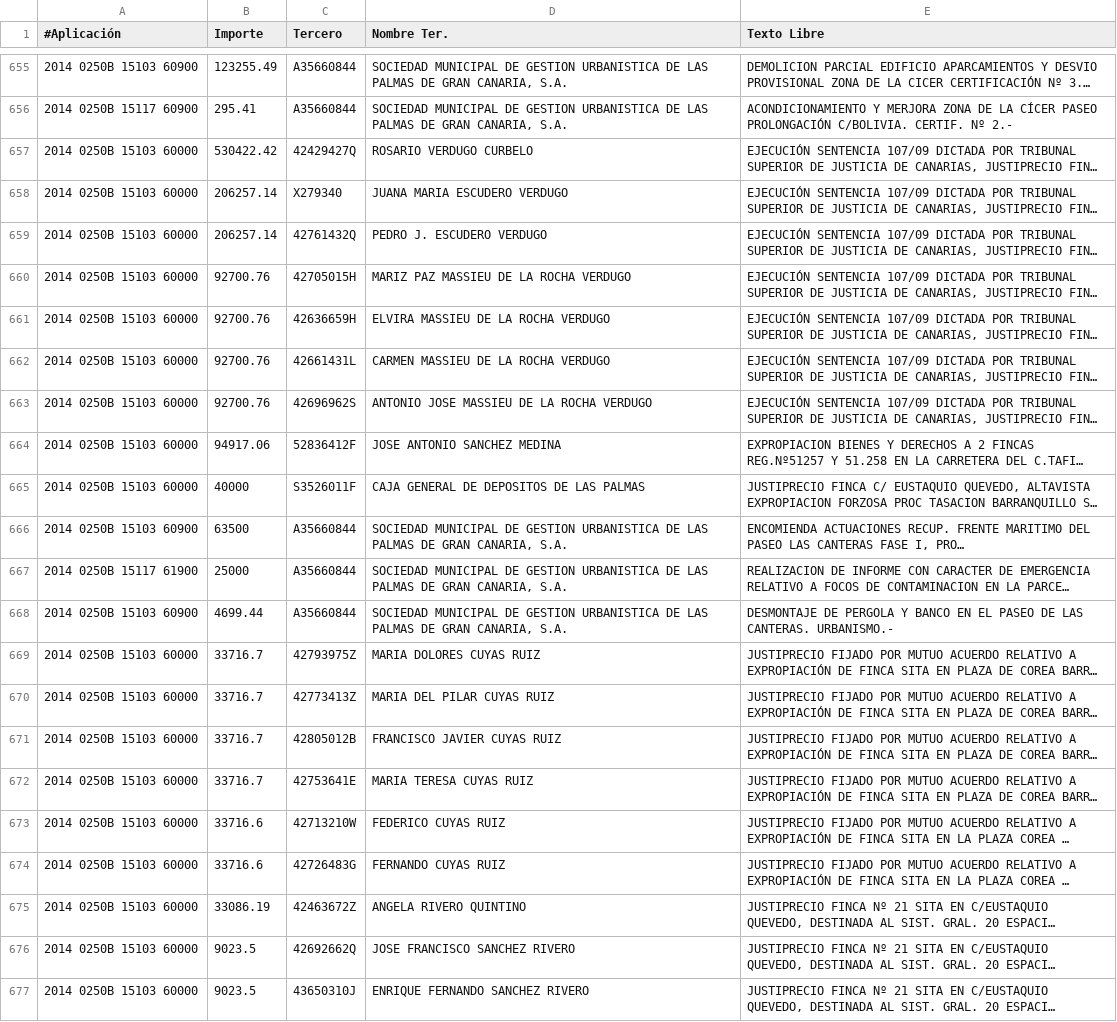
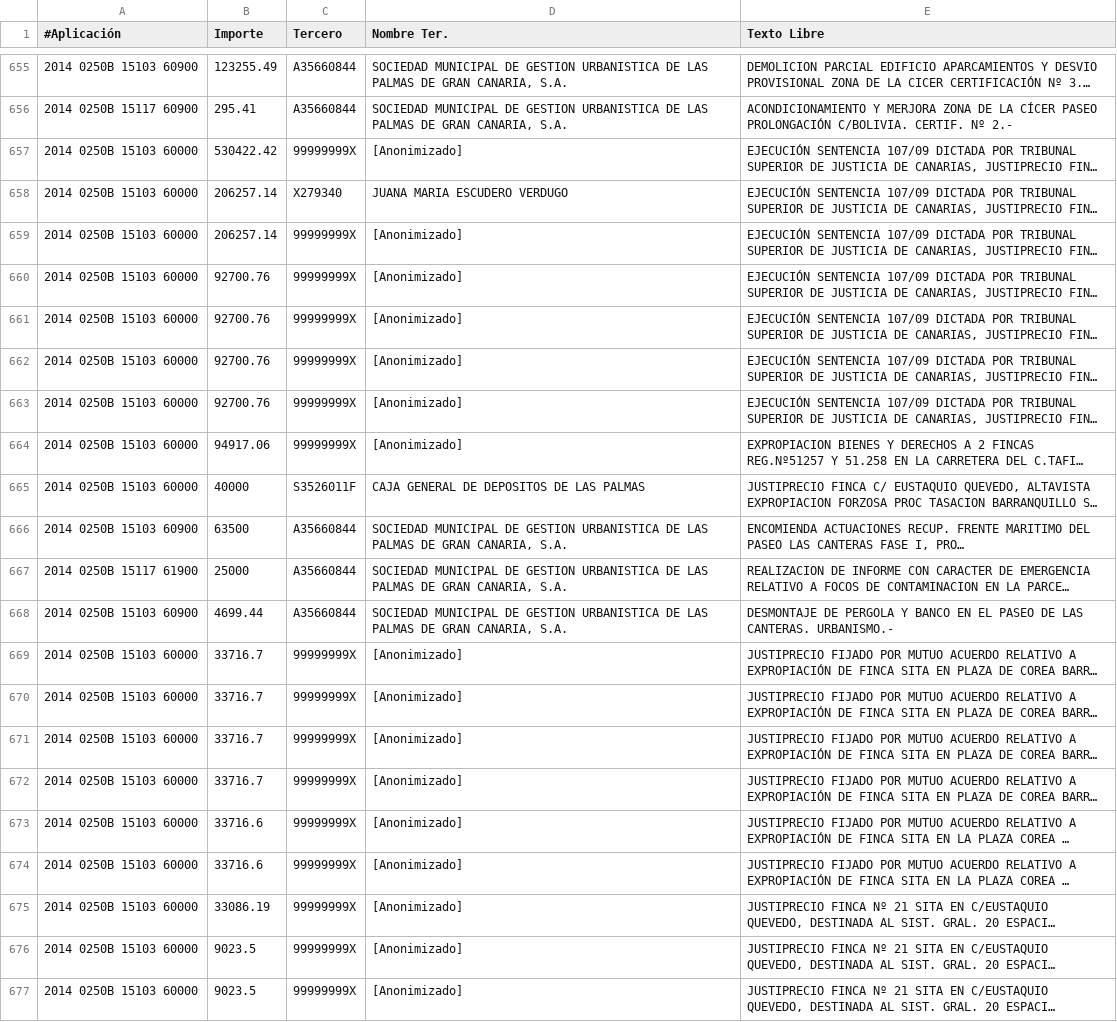
Before and after one commit to civio/presupuesto-laspalmasgc, a CSV file: data/es/municipio/2015/pagos.csv, drawn as a sheet; only a part is shown, gaps mark what is left out; long unchanged cells end in …; the diff covers the shown part only; the diff names each change by its address in the sheet, - before the commit and + after, or states it on an @@ line.

```diff
--- a/data/es/municipio/2015/pagos.csv
+++ b/data/es/municipio/2015/pagos.csv
-C657 (Tercero): 42429427Q
+C657 (Tercero): 99999999X
-D657 (Nombre Ter.): ROSARIO VERDUGO CURBELO
+D657 (Nombre Ter.): [Anonimizado]
-C659 (Tercero): 42761432Q
+C659 (Tercero): 99999999X
-D659 (Nombre Ter.): PEDRO J. ESCUDERO VERDUGO
+D659 (Nombre Ter.): [Anonimizado]
-C660 (Tercero): 42705015H
+C660 (Tercero): 99999999X
-D660 (Nombre Ter.): MARIZ PAZ MASSIEU DE LA ROCHA VERDUGO
+D660 (Nombre Ter.): [Anonimizado]
-C661 (Tercero): 42636659H
+C661 (Tercero): 99999999X
-D661 (Nombre Ter.): ELVIRA MASSIEU DE LA ROCHA VERDUGO
+D661 (Nombre Ter.): [Anonimizado]
-C662 (Tercero): 42661431L
+C662 (Tercero): 99999999X
-D662 (Nombre Ter.): CARMEN MASSIEU DE LA ROCHA VERDUGO
+D662 (Nombre Ter.): [Anonimizado]
-C663 (Tercero): 42696962S
+C663 (Tercero): 99999999X
-D663 (Nombre Ter.): ANTONIO JOSE MASSIEU DE LA ROCHA VERDUGO
+D663 (Nombre Ter.): [Anonimizado]
-C664 (Tercero): 52836412F
+C664 (Tercero): 99999999X
-D664 (Nombre Ter.): JOSE ANTONIO SANCHEZ MEDINA
+D664 (Nombre Ter.): [Anonimizado]
-C669 (Tercero): 42793975Z
+C669 (Tercero): 99999999X
-D669 (Nombre Ter.): MARIA DOLORES CUYAS RUIZ
+D669 (Nombre Ter.): [Anonimizado]
-C670 (Tercero): 42773413Z
+C670 (Tercero): 99999999X
-D670 (Nombre Ter.): MARIA DEL PILAR CUYAS RUIZ
+D670 (Nombre Ter.): [Anonimizado]
-C671 (Tercero): 42805012B
+C671 (Tercero): 99999999X
-D671 (Nombre Ter.): FRANCISCO JAVIER CUYAS RUIZ
+D671 (Nombre Ter.): [Anonimizado]
-C672 (Tercero): 42753641E
+C672 (Tercero): 99999999X
-D672 (Nombre Ter.): MARIA TERESA CUYAS RUIZ
+D672 (Nombre Ter.): [Anonimizado]
-C673 (Tercero): 42713210W
+C673 (Tercero): 99999999X
-D673 (Nombre Ter.): FEDERICO CUYAS RUIZ
+D673 (Nombre Ter.): [Anonimizado]
-C674 (Tercero): 42726483G
+C674 (Tercero): 99999999X
-D674 (Nombre Ter.): FERNANDO CUYAS RUIZ
+D674 (Nombre Ter.): [Anonimizado]
-C675 (Tercero): 42463672Z
+C675 (Tercero): 99999999X
-D675 (Nombre Ter.): ANGELA RIVERO QUINTINO
+D675 (Nombre Ter.): [Anonimizado]
-C676 (Tercero): 42692662Q
+C676 (Tercero): 99999999X
-D676 (Nombre Ter.): JOSE FRANCISCO SANCHEZ RIVERO
+D676 (Nombre Ter.): [Anonimizado]
-C677 (Tercero): 43650310J
+C677 (Tercero): 99999999X
-D677 (Nombre Ter.): ENRIQUE FERNANDO SANCHEZ RIVERO
+D677 (Nombre Ter.): [Anonimizado]
```
Also changed, not shown: 102 edited cells elsewhere in this file, data/es/municipio/2012/pagos.csv, data/es/municipio/2013/pagos.csv, 2 other files.
